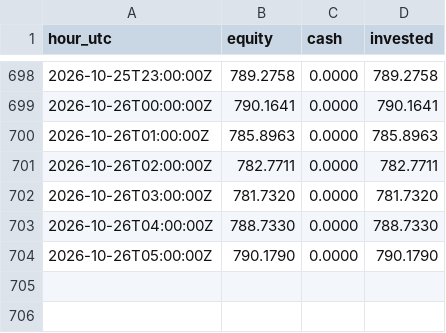
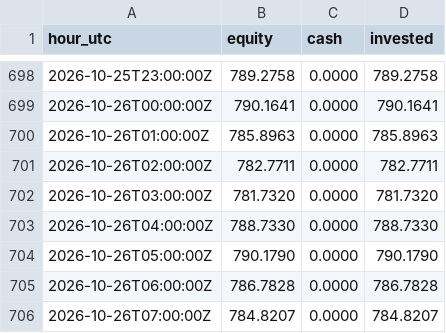
Before and after one commit to neonpilot/opusnet-paper, a CSV file: crypto/state/equity.csv, drawn as a sheet; only a part is shown, gaps mark what is left out.

Commit message:
crypto paper step 2026-10-26T08:09Z

```diff
--- a/crypto/state/equity.csv
+++ b/crypto/state/equity.csv
@@ -704 +704,3 @@ hour_utc,equity,cash,invested
 2026-10-26T05:00:00Z,790.1790,0.0000,790.1790
+2026-10-26T06:00:00Z,786.7828,0.0000,786.7828
+2026-10-26T07:00:00Z,784.8207,0.0000,784.8207
```
Also changed, not shown: 2 other files.
